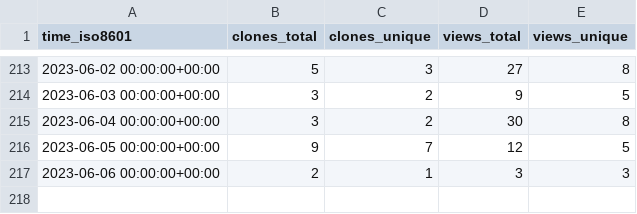
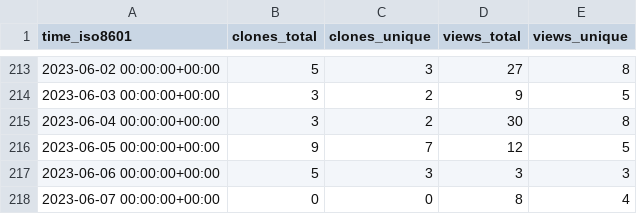
Before and after one commit to TechDevOfficial/SteamDepotDownloaderGUI, a CSV file: mmvanheusden/SteamDepotDownloaderGUI/ghrs-data/views_clones_aggregate.csv, drawn as a sheet; only a part is shown, gaps mark what is left out.

```diff
--- a/mmvanheusden/SteamDepotDownloaderGUI/ghrs-data/views_clones_aggregate.csv
+++ b/mmvanheusden/SteamDepotDownloaderGUI/ghrs-data/views_clones_aggregate.csv
@@ -216,2 +216,3 @@ time_iso8601,clones_total,clones_unique,views_total,views_unique
 2023-06-05 00:00:00+00:00,9,7,12,5
-2023-06-06 00:00:00+00:00,2,1,3,3
+2023-06-06 00:00:00+00:00,5,3,3,3
+2023-06-07 00:00:00+00:00,0,0,8,4
```
Also changed, not shown: 1 other file.
